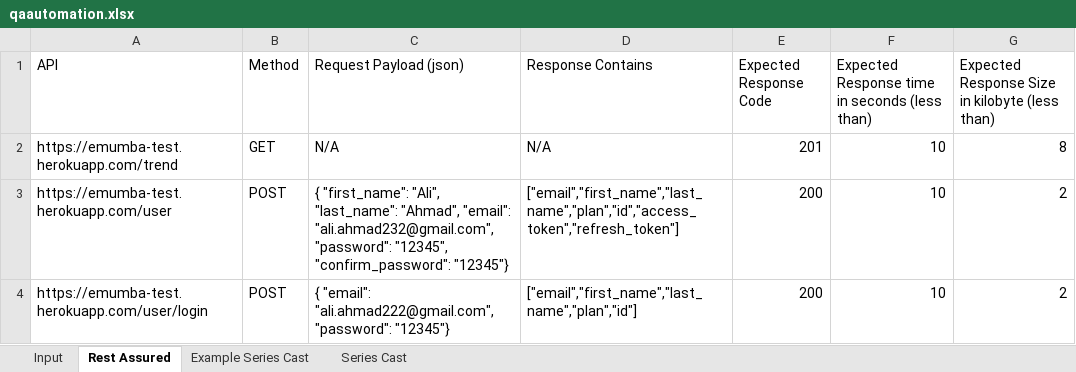
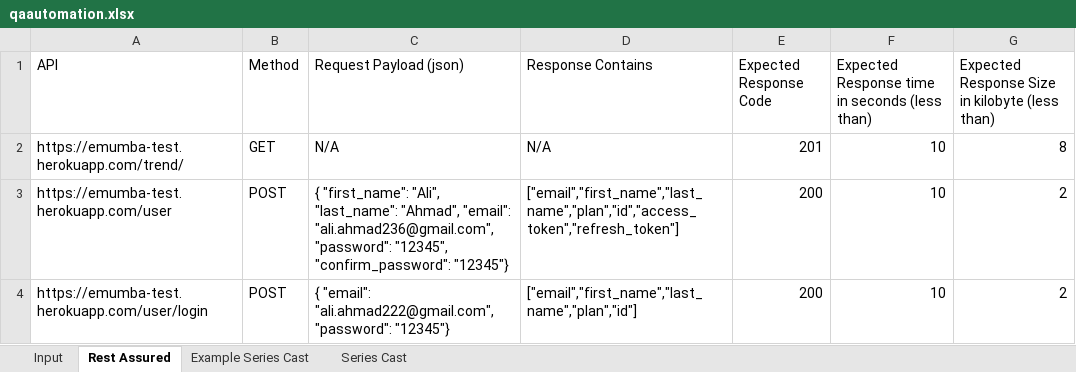
Before and after one commit to MHamza-Y/qa-automation-test-java, an Excel workbook: target/test-classes/qaautomation.xlsx, sheet Rest Assured, drawn as a sheet; values as stored, in another font and other column widths than the file's, no borders; the diff names each change by its address in the sheet, - before the commit and + after, or states it on an @@ line.

```diff
--- a/target/test-classes/qaautomation.xlsx (sheet Rest Assured)
+++ b/target/test-classes/qaautomation.xlsx (sheet Rest Assured)
-A2 (API): https://emumba-test.herokuapp.com/trend
+A2 (API): https://emumba-test.herokuapp.com/trend/
-C3 (Request Payload (json)): …"Ahmad", "email": "ali.ahmad232@gmail.com", "password": "12345",…
+C3 (Request Payload (json)): …"Ahmad", "email": "ali.ahmad236@gmail.com", "password": "12345",…
```
Also changed, not shown: sheet Input, 15 other files.
